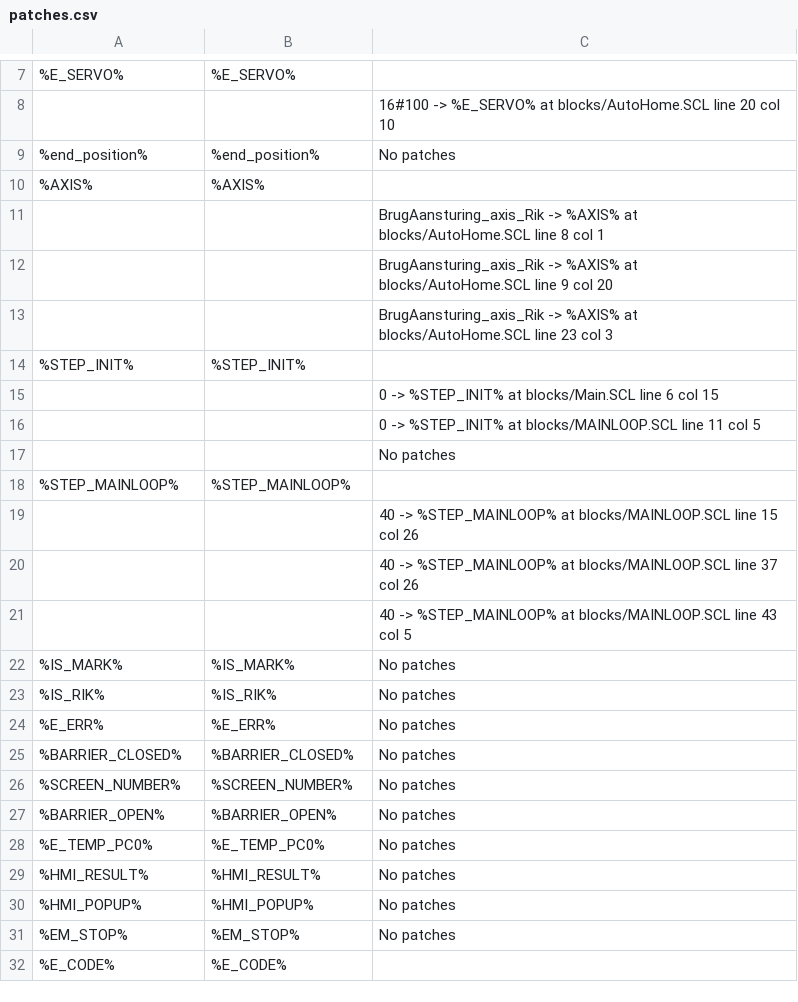
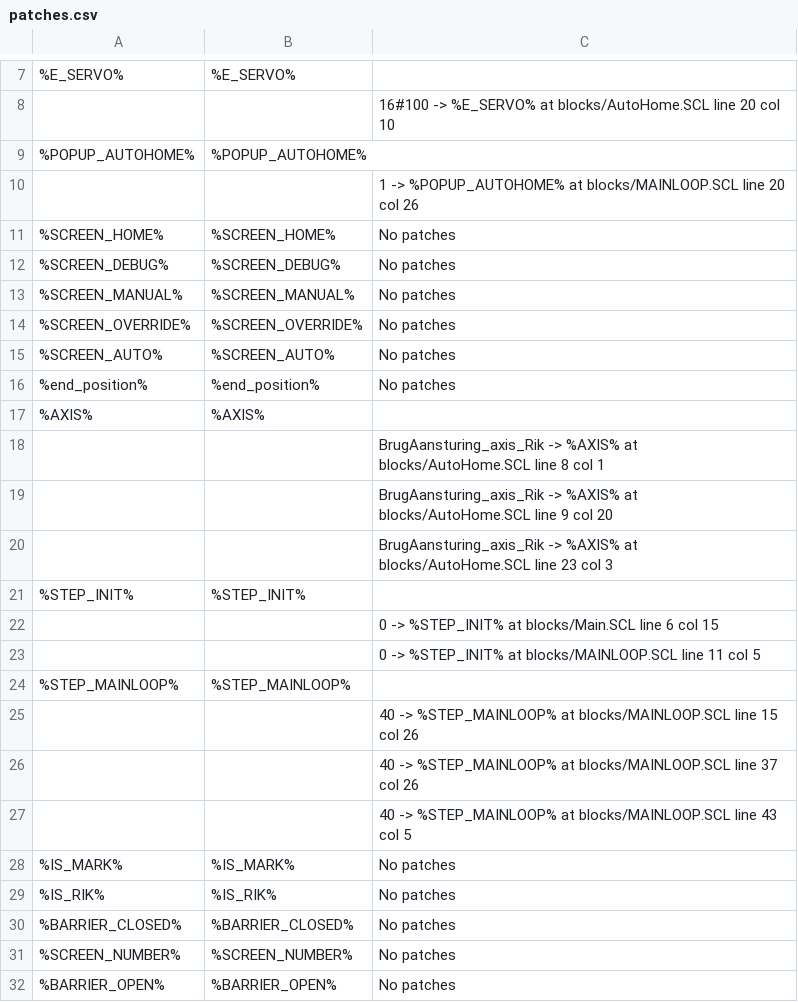
Before and after one commit to MvDDD/tiacolab_brugproject, a CSV file: output/patches.csv, drawn as a sheet; only a part is shown, gaps mark what is left out; the shorter side is filled out with more unchanged rows; removed rows and columns are numbered as before the commit, all else as after; the diff names each change by its address in the sheet, - before the commit and + after, or states it on an @@ line.

```diff
--- a/output/patches.csv
+++ b/output/patches.csv
+row 9: %POPUP_AUTOHOME% | %POPUP_AUTOHOME%
+row 10:  |  | 1 -> %POPUP_AUTOHOME% at blocks/MAINLOOP.SCL line 20 col 26
+row 11: %SCREEN_HOME% | %SCREEN_HOME% | No patches
+row 12: %SCREEN_DEBUG% | %SCREEN_DEBUG% | No patches
+row 13: %SCREEN_MANUAL% | %SCREEN_MANUAL% | No patches
+row 14: %SCREEN_OVERRIDE% | %SCREEN_OVERRIDE% | No patches
+row 15: %SCREEN_AUTO% | %SCREEN_AUTO% | No patches
-row 17:  |  | No patches
-row 24: %E_ERR% | %E_ERR% | No patches
```
Also changed, not shown: 44 other files.
